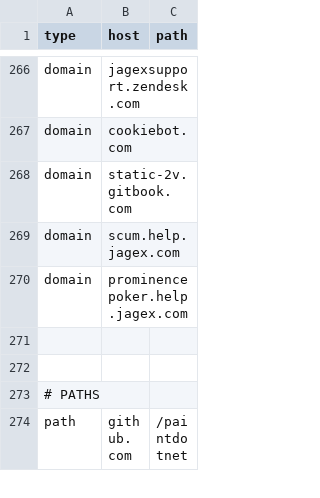
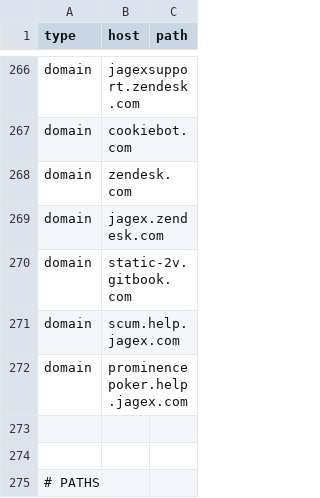
Before and after one commit to NightmaREE3Z/Focus-Master, a CSV file: blocker/lists/TrustedSites.csv, drawn as a sheet; only a part is shown, gaps mark what is left out; the shorter side is filled out with more unchanged rows.

Commit message:
Update TrustedSites.csv

```diff
--- a/blocker/lists/TrustedSites.csv
+++ b/blocker/lists/TrustedSites.csv
@@ -267,2 +267,4 @@ domain,jagexsupport.zendesk.com,
 domain,cookiebot.com,
+domain,zendesk.com,
+domain,jagex.zendesk.com,
 domain,static-2v.gitbook.com,
```
